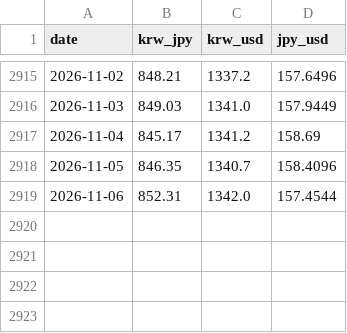
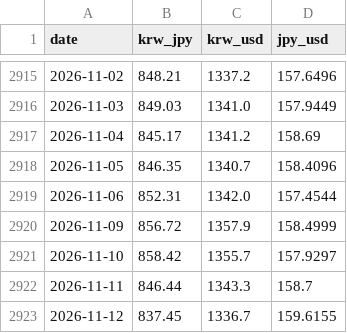
Before and after one commit to riakwjddd06/yen-ai, a CSV file: backend/data/processed/rates.csv, drawn as a sheet; only a part is shown, gaps mark what is left out; the diff names each change by its address in the sheet, - before the commit and + after, or states it on an @@ line.

```diff
--- a/backend/data/processed/rates.csv
+++ b/backend/data/processed/rates.csv
+row 2920: 2026-11-09 | 856.72 | 1357.9 | 158.4999
+row 2921: 2026-11-10 | 858.42 | 1355.7 | 157.9297
+row 2922: 2026-11-11 | 846.44 | 1343.3 | 158.7
+row 2923: 2026-11-12 | 837.45 | 1336.7 | 159.6155
```
Also changed, not shown: 1 other file.
